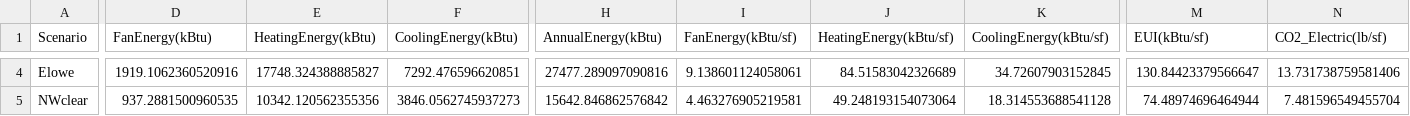
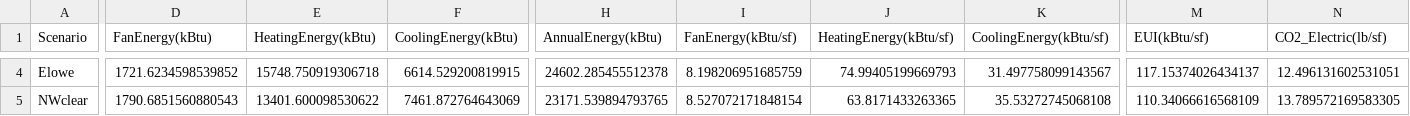
Before and after one commit to klharp/Eplus_Maine, a CSV file: Scraper_Output/msp2_annual_com.csv, drawn as a sheet; only a part is shown, gaps mark what is left out; the diff covers the shown part only; the diff names each change by its address in the sheet, - before the commit and + after, or states it on an @@ line.

```diff
--- a/Scraper_Output/msp2_annual_com.csv
+++ b/Scraper_Output/msp2_annual_com.csv
-D4 (FanEnergy(kBtu)): 1919.1062360520916
+D4 (FanEnergy(kBtu)): 1721.6234598539852
-E4 (HeatingEnergy(kBtu)): 17748.324388885827
+E4 (HeatingEnergy(kBtu)): 15748.750919306718
-F4 (CoolingEnergy(kBtu)): 7292.476596620851
+F4 (CoolingEnergy(kBtu)): 6614.529200819915
-H4 (AnnualEnergy(kBtu)): 27477.289097090816
+H4 (AnnualEnergy(kBtu)): 24602.285455512378
-I4 (FanEnergy(kBtu/sf)): 9.138601124058061
+I4 (FanEnergy(kBtu/sf)): 8.198206951685759
-J4 (HeatingEnergy(kBtu/sf)): 84.51583042326689
+J4 (HeatingEnergy(kBtu/sf)): 74.99405199669793
-K4 (CoolingEnergy(kBtu/sf)): 34.72607903152845
+K4 (CoolingEnergy(kBtu/sf)): 31.497758099143567
-M4 (EUI(kBtu/sf)): 130.84423379566647
+M4 (EUI(kBtu/sf)): 117.15374026434137
-N4 (CO2_Electric(lb/sf)): 13.731738759581406
+N4 (CO2_Electric(lb/sf)): 12.496131602531051
-D5 (FanEnergy(kBtu)): 937.2881500960535
+D5 (FanEnergy(kBtu)): 1790.6851560880543
-E5 (HeatingEnergy(kBtu)): 10342.120562355356
+E5 (HeatingEnergy(kBtu)): 13401.600098530622
-F5 (CoolingEnergy(kBtu)): 3846.0562745937273
+F5 (CoolingEnergy(kBtu)): 7461.872764643069
-H5 (AnnualEnergy(kBtu)): 15642.846862576842
+H5 (AnnualEnergy(kBtu)): 23171.539894793765
-I5 (FanEnergy(kBtu/sf)): 4.463276905219581
+I5 (FanEnergy(kBtu/sf)): 8.527072171848154
-J5 (HeatingEnergy(kBtu/sf)): 49.248193154073064
+J5 (HeatingEnergy(kBtu/sf)): 63.8171433263365
-K5 (CoolingEnergy(kBtu/sf)): 18.314553688541128
+K5 (CoolingEnergy(kBtu/sf)): 35.53272745068108
-M5 (EUI(kBtu/sf)): 74.48974696464944
+M5 (EUI(kBtu/sf)): 110.34066616568109
-N5 (CO2_Electric(lb/sf)): 7.481596549455704
+N5 (CO2_Electric(lb/sf)): 13.789572169583305
```
Also changed, not shown: 144 edited cells elsewhere in this file, Scraper_Output/msp2_deltas_annual_com.csv, Scraper_Output/msp2_deltas_peakElec_com.csv, 11 other files.
